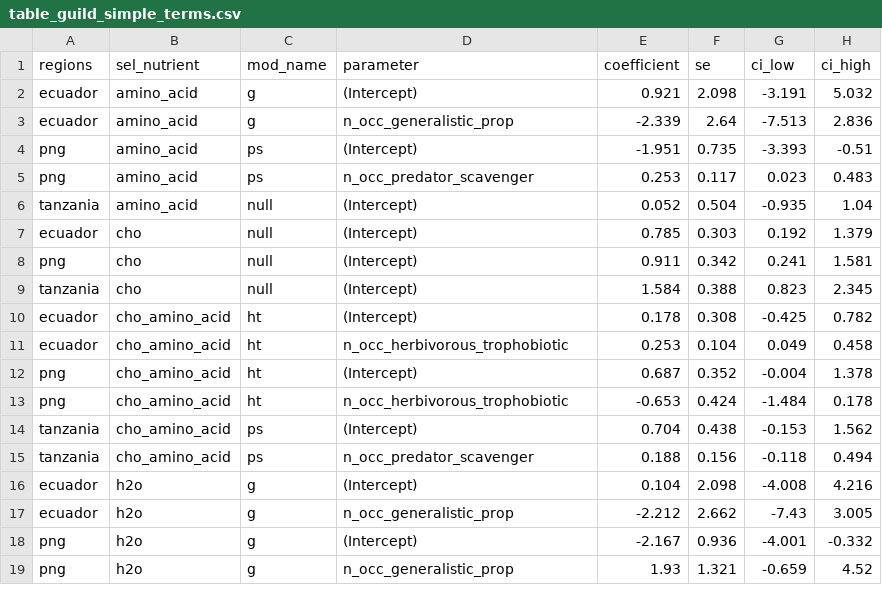
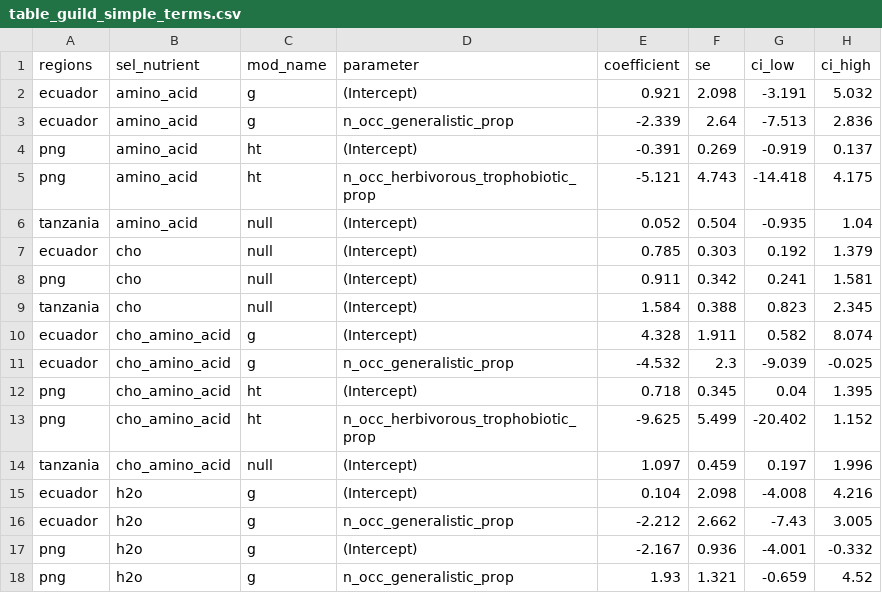
Before and after one commit to OndrejMottl/Ant_Nutrient_use, a CSV file: Outputs/table_guild_simple_terms.csv, drawn as a sheet; only a part is shown; the diff covers the shown part only.

```diff
--- a/Outputs/table_guild_simple_terms.csv
+++ b/Outputs/table_guild_simple_terms.csv
@@ -3,4 +3,4 @@ ecuador,amino_acid,g,(Intercept),0.921,2.098,-3.191,5.032
 ecuador,amino_acid,g,n_occ_generalistic_prop,-2.339,2.64,-7.513,2.836
-png,amino_acid,ps,(Intercept),-1.951,0.735,-3.393,-0.51
-png,amino_acid,ps,n_occ_predator_scavenger,0.253,0.117,0.023,0.483
+png,amino_acid,ht,(Intercept),-0.391,0.269,-0.919,0.137
+png,amino_acid,ht,n_occ_herbivorous_trophobiotic_prop,-5.121,4.743,-14.418,4.175
 tanzania,amino_acid,null,(Intercept),0.052,0.504,-0.935,1.04
@@ -9,8 +9,7 @@ png,cho,null,(Intercept),0.911,0.342,0.241,1.581
 tanzania,cho,null,(Intercept),1.584,0.388,0.823,2.345
-ecuador,cho_amino_acid,ht,(Intercept),0.178,0.308,-0.425,0.782
-ecuador,cho_amino_acid,ht,n_occ_herbivorous_trophobiotic,0.253,0.104,0.049,0.458
-png,cho_amino_acid,ht,(Intercept),0.687,0.352,-0.004,1.378
-png,cho_amino_acid,ht,n_occ_herbivorous_trophobiotic,-0.653,0.424,-1.484,0.178
-tanzania,cho_amino_acid,ps,(Intercept),0.704,0.438,-0.153,1.562
-tanzania,cho_amino_acid,ps,n_occ_predator_scavenger,0.188,0.156,-0.118,0.494
+ecuador,cho_amino_acid,g,(Intercept),4.328,1.911,0.582,8.074
+ecuador,cho_amino_acid,g,n_occ_generalistic_prop,-4.532,2.3,-9.039,-0.025
+png,cho_amino_acid,ht,(Intercept),0.718,0.345,0.04,1.395
+png,cho_amino_acid,ht,n_occ_herbivorous_trophobiotic_prop,-9.625,5.499,-20.402,1.152
+tanzania,cho_amino_acid,null,(Intercept),1.097,0.459,0.197,1.996
 ecuador,h2o,g,(Intercept),0.104,2.098,-4.008,4.216
```
Also changed, not shown: 3 added rows, 3 removed rows and 20 edited cells elsewhere in this file, Outputs/table_guild_addition.csv, Outputs/table_guild_addition_params.csv, 18 other files.
